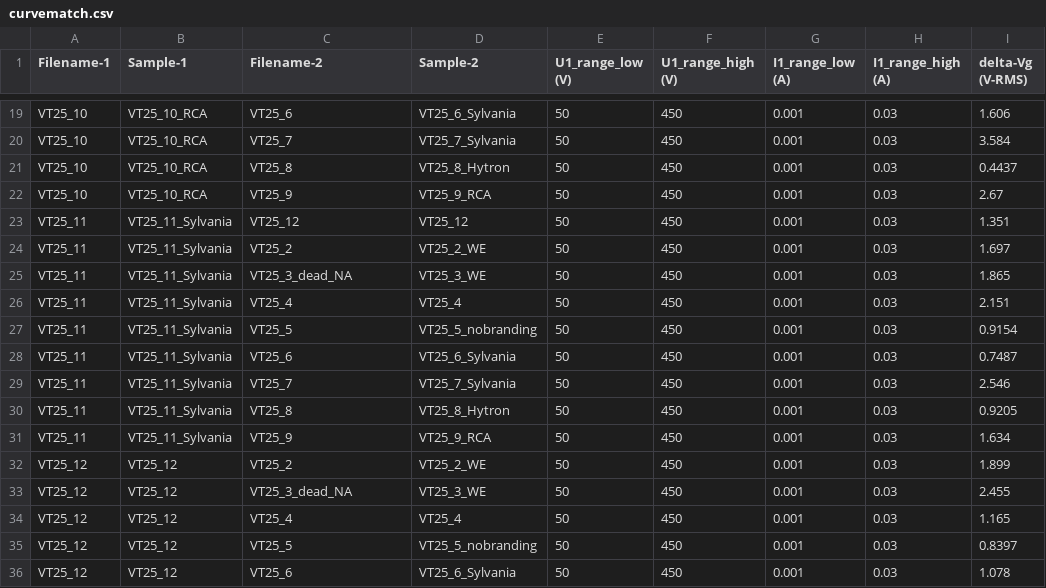
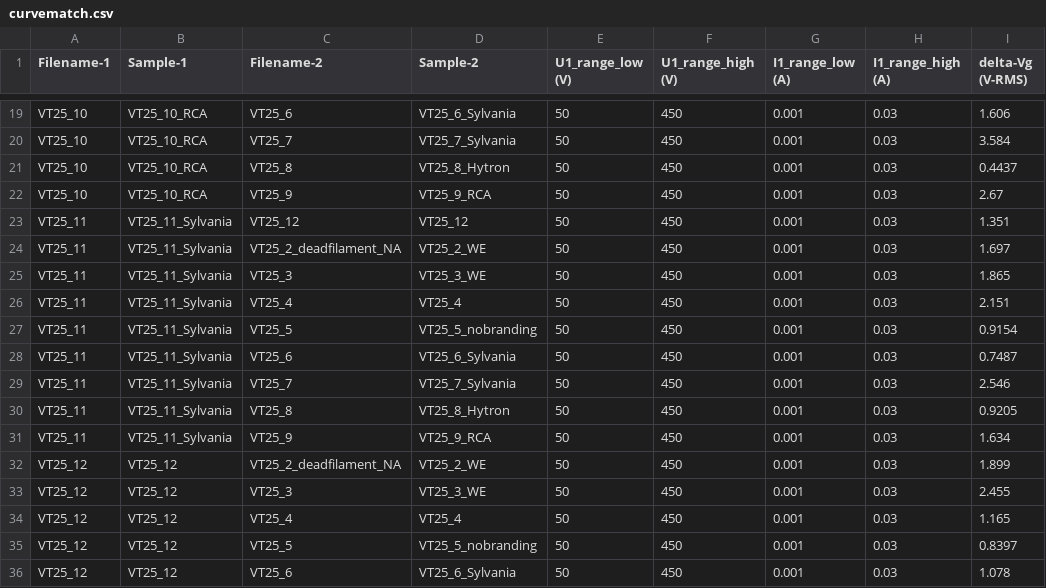
Before and after one commit to mbrennwa/curvetracedata, a CSV file: 10_VT25/curvematch.csv, drawn as a sheet; only a part is shown, gaps mark what is left out; the diff covers the shown part only; the diff names each change by its address in the sheet, - before the commit and + after, or states it on an @@ line.

```diff
--- a/10_VT25/curvematch.csv
+++ b/10_VT25/curvematch.csv
-C24 (Filename-2): VT25_2
+C24 (Filename-2): VT25_2_deadfilament_NA
-C25 (Filename-2): VT25_3_dead_NA
+C25 (Filename-2): VT25_3
-C32 (Filename-2): VT25_2
+C32 (Filename-2): VT25_2_deadfilament_NA
-C33 (Filename-2): VT25_3_dead_NA
+C33 (Filename-2): VT25_3
```
Also changed, not shown: 18 edited cells elsewhere in this file, 10_VT25/parameters.csv, 50 other files.
